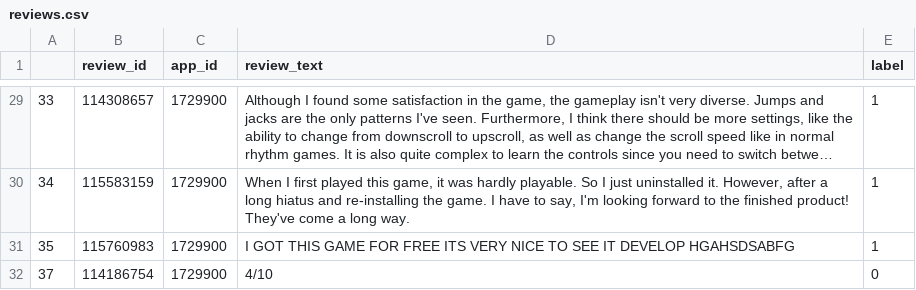
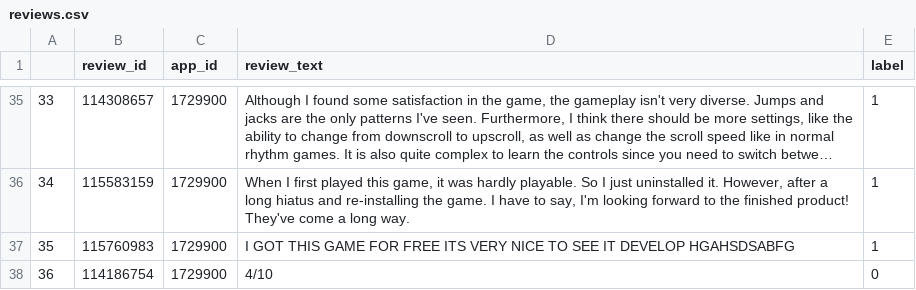
Before and after one commit to wentingjiang2022/advanced_analytics_kul, a CSV file: assignment3/reviews.csv, drawn as a sheet; only a part is shown, gaps mark what is left out; long unchanged cells end in …; addresses are those after the commit; the diff covers the shown part only; the diff names each change by its address in the sheet, - before the commit and + after, or states it on an @@ line.

```diff
--- a/assignment3/reviews.csv
+++ b/assignment3/reviews.csv
-A38: 37
+A38: 36
```
Also changed, not shown: 6 added rows and 29 edited cells elsewhere in this file, 1 other file.
